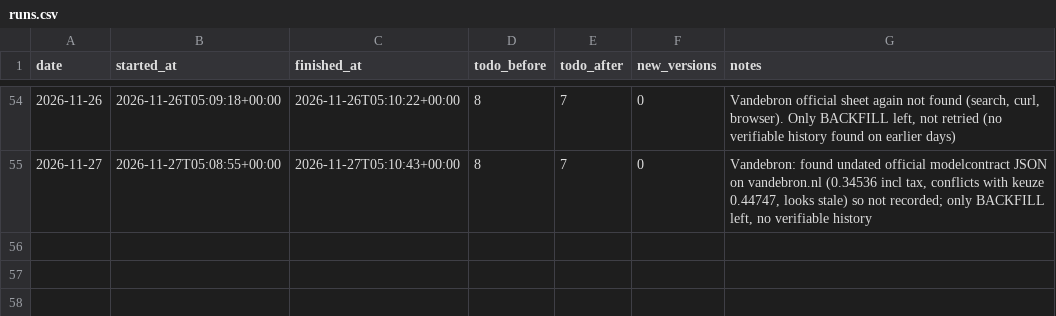
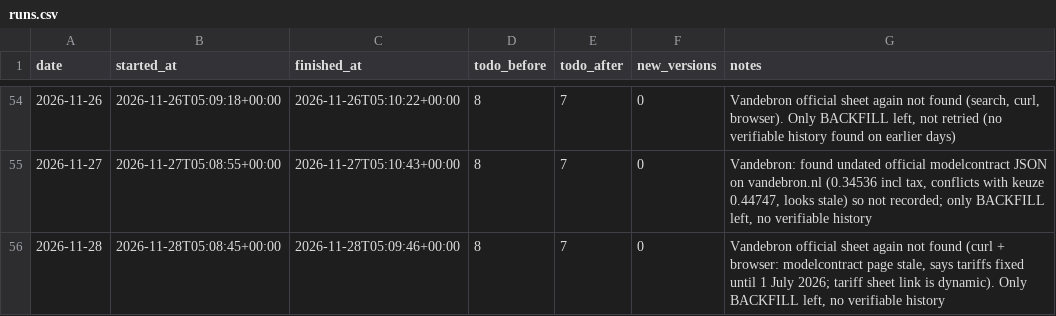
Before and after one commit to TurquoiseStrike/wolfheze-energy, a CSV file: data/runs.csv, drawn as a sheet; only a part is shown, gaps mark what is left out; the diff names each change by its address in the sheet, - before the commit and + after, or states it on an @@ line.

```diff
--- a/data/runs.csv
+++ b/data/runs.csv
+row 56: 2026-11-28 | 2026-11-28T05:08:45+00:00 | 2026-11-28T05:09:46+00:00 | 8 | 7 | 0 | Vandebron official sheet again not found (curl + browser: modelcontract page stale, says tariffs fixed until 1 July 2026; tariff sheet link is dynamic). Only BACKFILL left, no verifiable history
```
Also changed, not shown: data/forecasts.csv.
